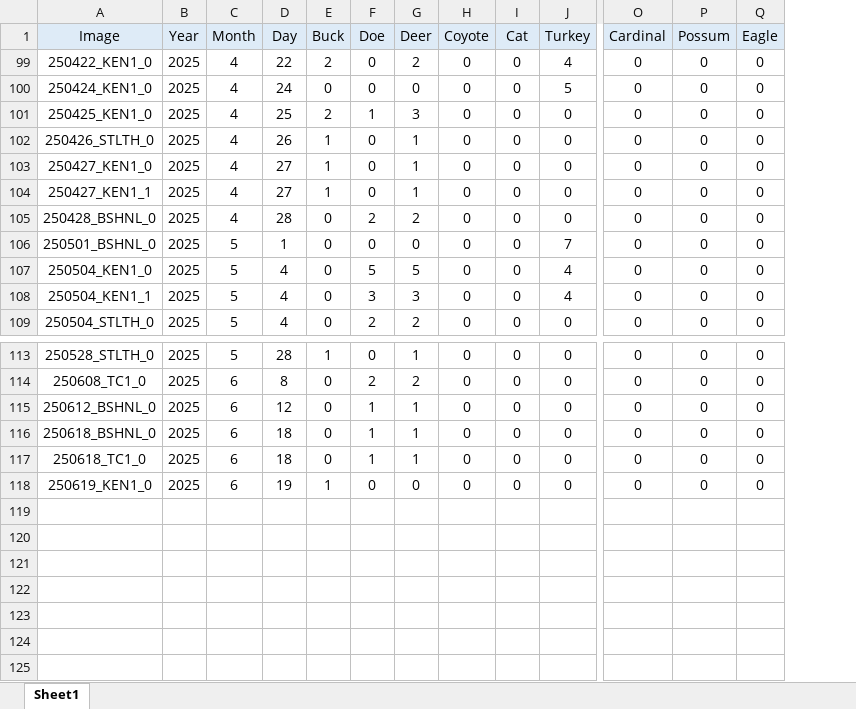
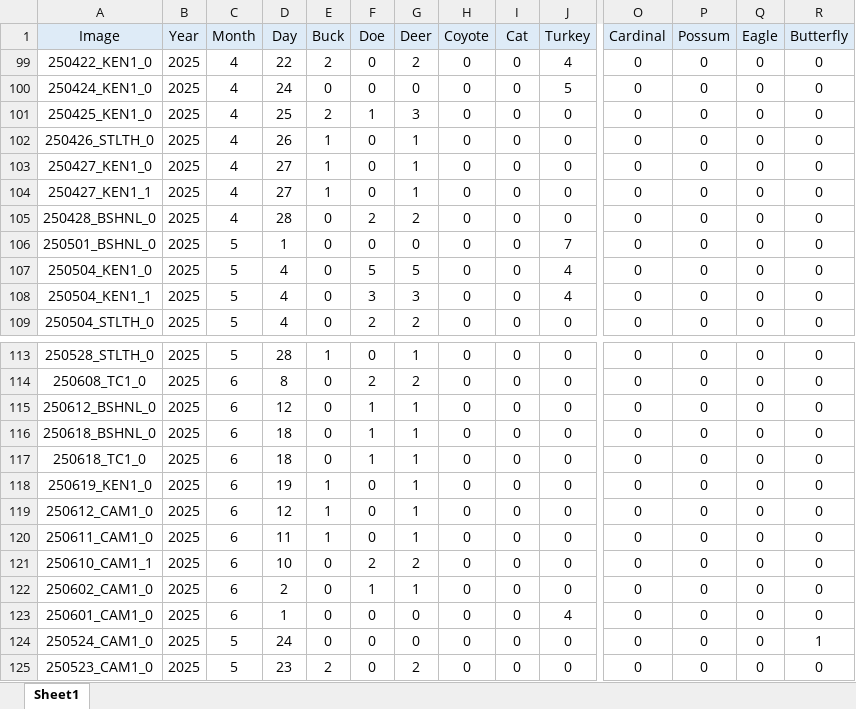
Before and after one commit to ajpung/otter, an Excel workbook: data/Truth.xlsx, sheet Sheet1, drawn as a sheet; only a part is shown, gaps mark what is left out; values as stored, in another font and other column widths than the file's, no borders; rows hold the shown columns only; the diff names each change by its address in the sheet, - before the commit and + after, or states it on an @@ line.

Commit message:
chore: adding data

```diff
--- a/data/Truth.xlsx (sheet Sheet1)
+++ b/data/Truth.xlsx (sheet Sheet1)
+column R (Butterfly), rows 99-109: all 0; rows 113-118: all 0
-G118 (Deer): 0
+G118 (Deer): 1
+row 119: 250612_CAM1_0 | 2025 | 6 | 12 | 1 | 0 | 1 | 0 | 0 | 0 | 0 | 0 | 0 | 0
+row 120: 250611_CAM1_0 | 2025 | 6 | 11 | 1 | 0 | 1 | 0 | 0 | 0 | 0 | 0 | 0 | 0
+row 121: 250610_CAM1_1 | 2025 | 6 | 10 | 0 | 2 | 2 | 0 | 0 | 0 | 0 | 0 | 0 | 0
+row 122: 250602_CAM1_0 | 2025 | 6 | 2 | 0 | 1 | 1 | 0 | 0 | 0 | 0 | 0 | 0 | 0
+row 123: 250601_CAM1_0 | 2025 | 6 | 1 | 0 | 0 | 0 | 0 | 0 | 4 | 0 | 0 | 0 | 0
+row 124: 250524_CAM1_0 | 2025 | 5 | 24 | 0 | 0 | 0 | 0 | 0 | 0 | 0 | 0 | 0 | 1
+row 125: 250523_CAM1_0 | 2025 | 5 | 23 | 2 | 0 | 2 | 0 | 0 | 0 | 0 | 0 | 0 | 0
```
